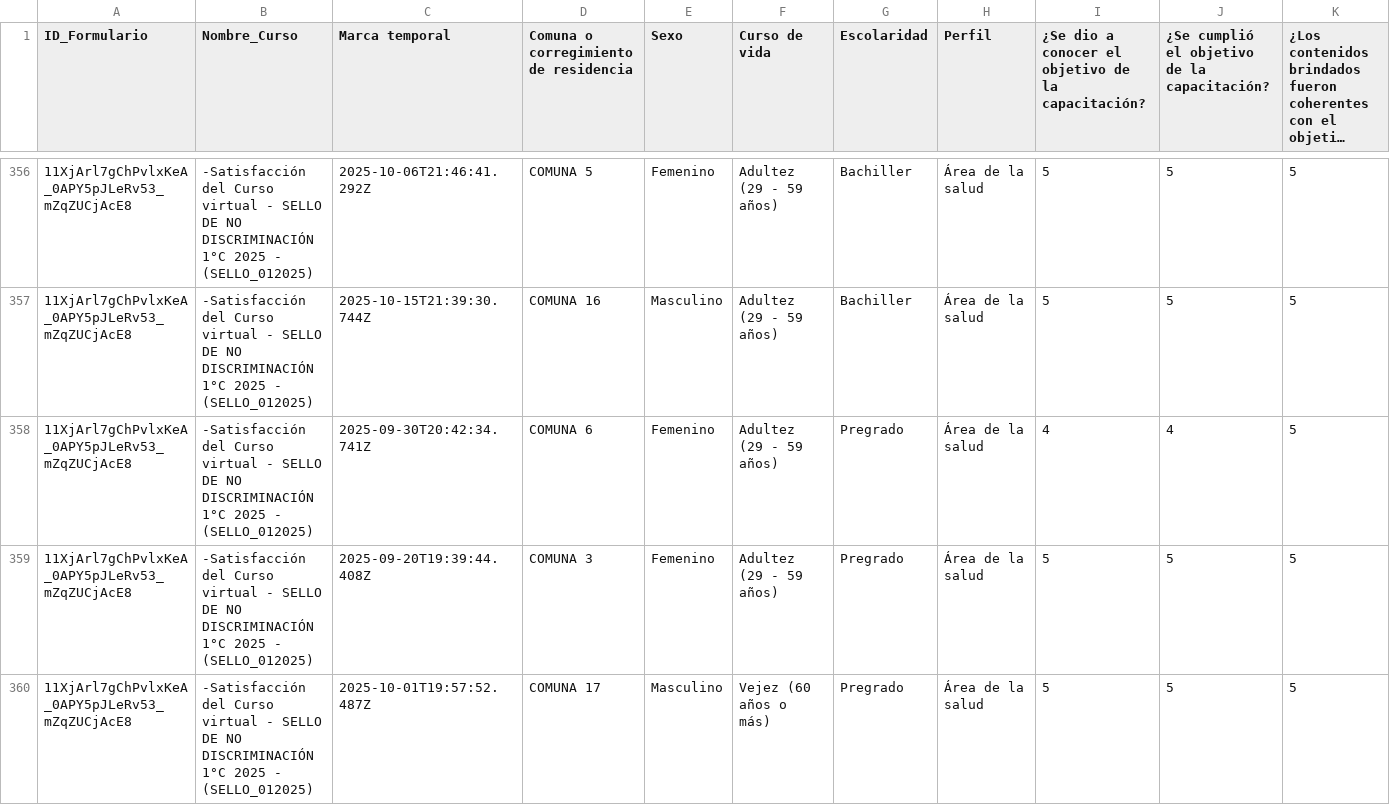
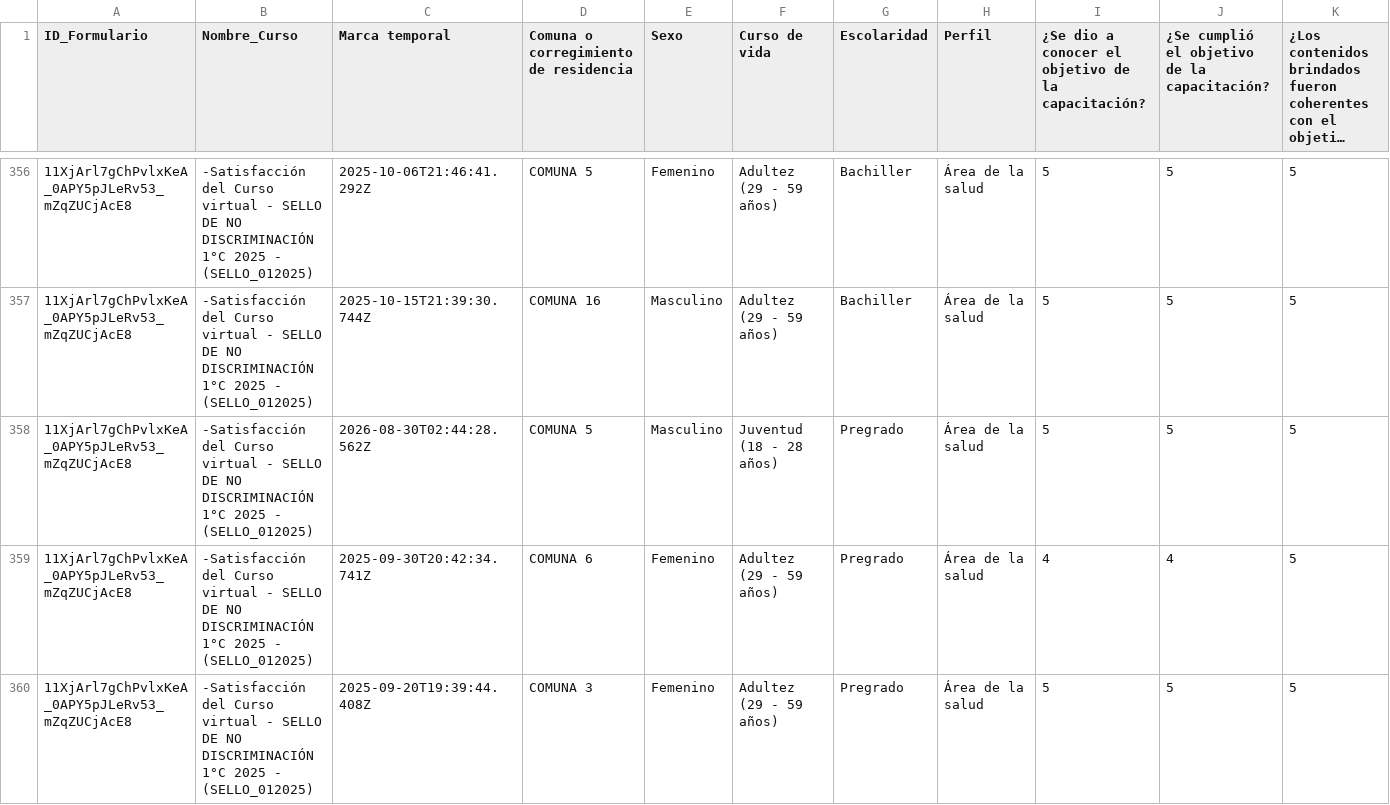
Before and after one commit to SecSaludCali/Tesis_Moodle, a CSV file: demografia_consolidada.csv, drawn as a sheet; only a part is shown, gaps mark what is left out; the shorter side is filled out with more unchanged rows; long unchanged cells end in …; rows hold the shown columns only; the diff names each change by its address in the sheet, - before the commit and + after, or states it on an @@ line.

```diff
--- a/demografia_consolidada.csv
+++ b/demografia_consolidada.csv
+row 358: 11XjArl7gChPvlxKeA_0APY5pJLeRv53_mZqZUCjAcE8 | -Satisfacción del Curso virtual - SELLO DE NO DISCRIMINACIÓN 1°C 2025 - (SELLO_012025) | 2026-08-30T02:44:28.562Z | COMUNA 5 | Masculino | Juventud (18 - 28 años) | Pregrado | Área de la salud | 5 | 5 | 5
```
Also changed, not shown: descargas_moodle/progress.sello_012025.csv, dim_perfiles.csv, 4 other files.
